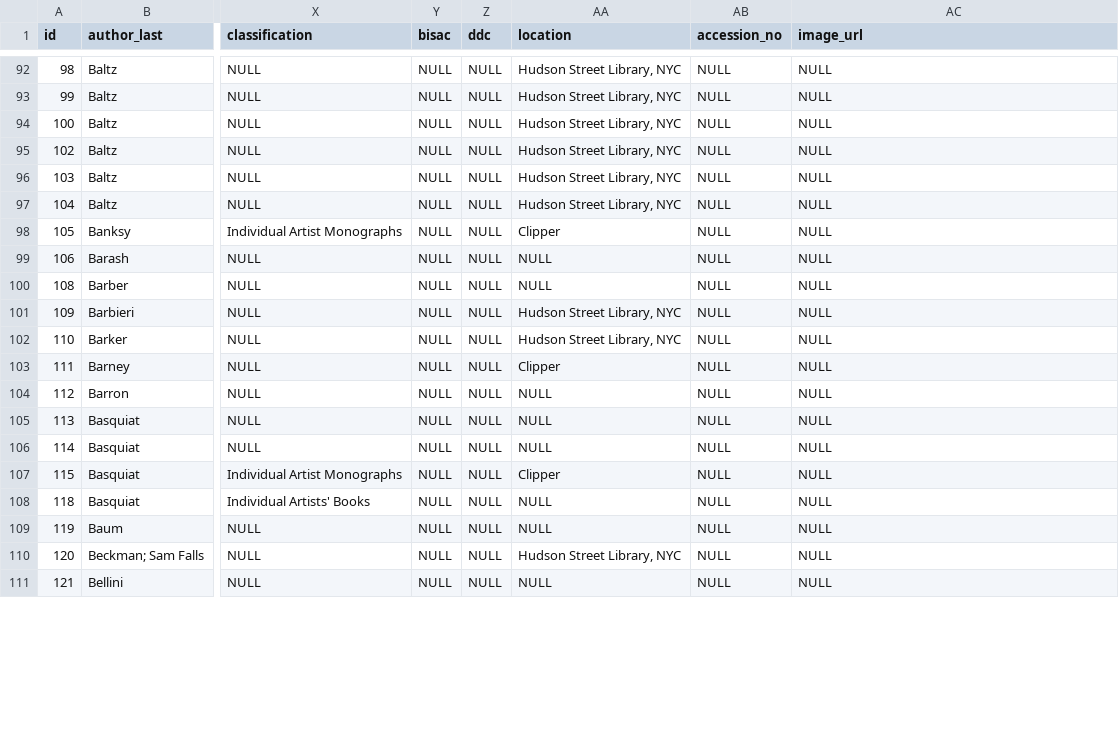
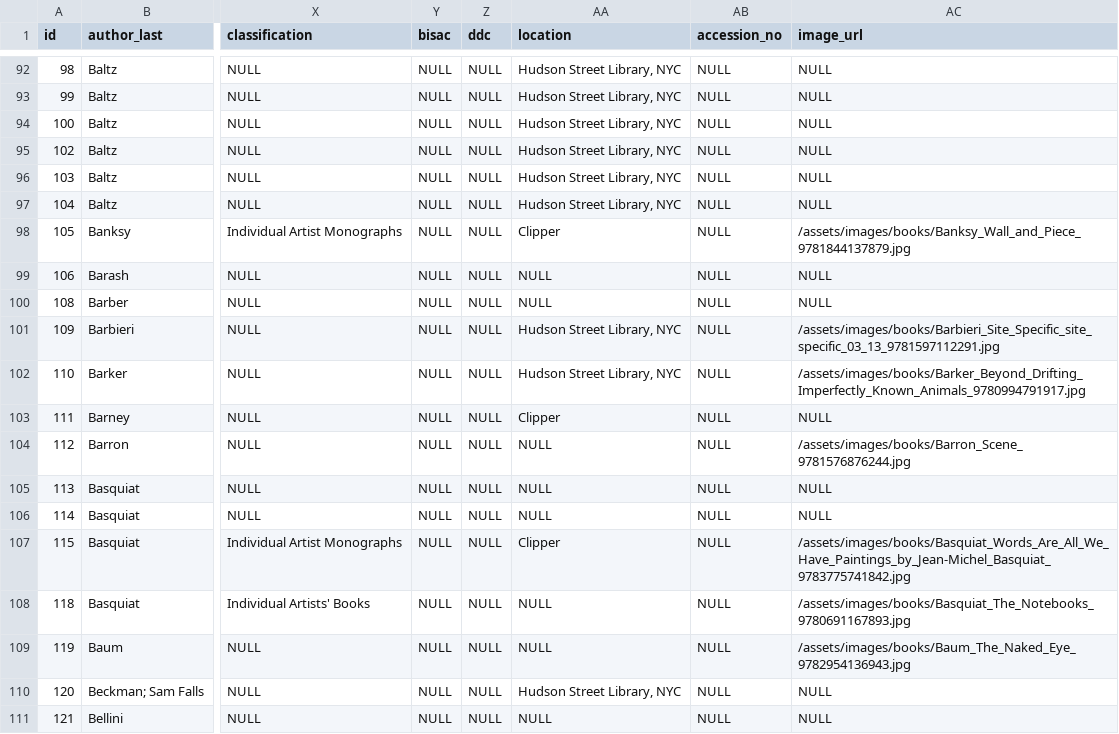
Before and after one commit to Mediaeater/Hudson_Street_Library, a CSV file: src/_data/books.csv, drawn as a sheet; only a part is shown, gaps mark what is left out; the diff covers the shown part only; the diff names each change by its address in the sheet, - before the commit and + after, or states it on an @@ line.

```diff
--- a/src/_data/books.csv
+++ b/src/_data/books.csv
-AC98 (image_url): NULL
+AC98 (image_url): /assets/images/books/Banksy_Wall_and_Piece_9781844137879.jpg
-AC101 (image_url): NULL
+AC101 (image_url): /assets/images/books/Barbieri_Site_Specific_site_specific_03_13_9781597112291.jpg
-AC102 (image_url): NULL
+AC102 (image_url): /assets/images/books/Barker_Beyond_Drifting_Imperfectly_Known_Animals_9780994791917.jpg
-AC104 (image_url): NULL
+AC104 (image_url): /assets/images/books/Barron_Scene_9781576876244.jpg
-AC107 (image_url): NULL
+AC107 (image_url): /assets/images/books/Basquiat_Words_Are_All_We_Have_Paintings_by_Jean-Michel_Basquiat_9783775741842.jpg
-AC108 (image_url): NULL
+AC108 (image_url): /assets/images/books/Basquiat_The_Notebooks_9780691167893.jpg
-AC109 (image_url): NULL
+AC109 (image_url): /assets/images/books/Baum_The_Naked_Eye_9782954136943.jpg
```
Also changed, not shown: 39 edited cells elsewhere in this file, 1 other file.
